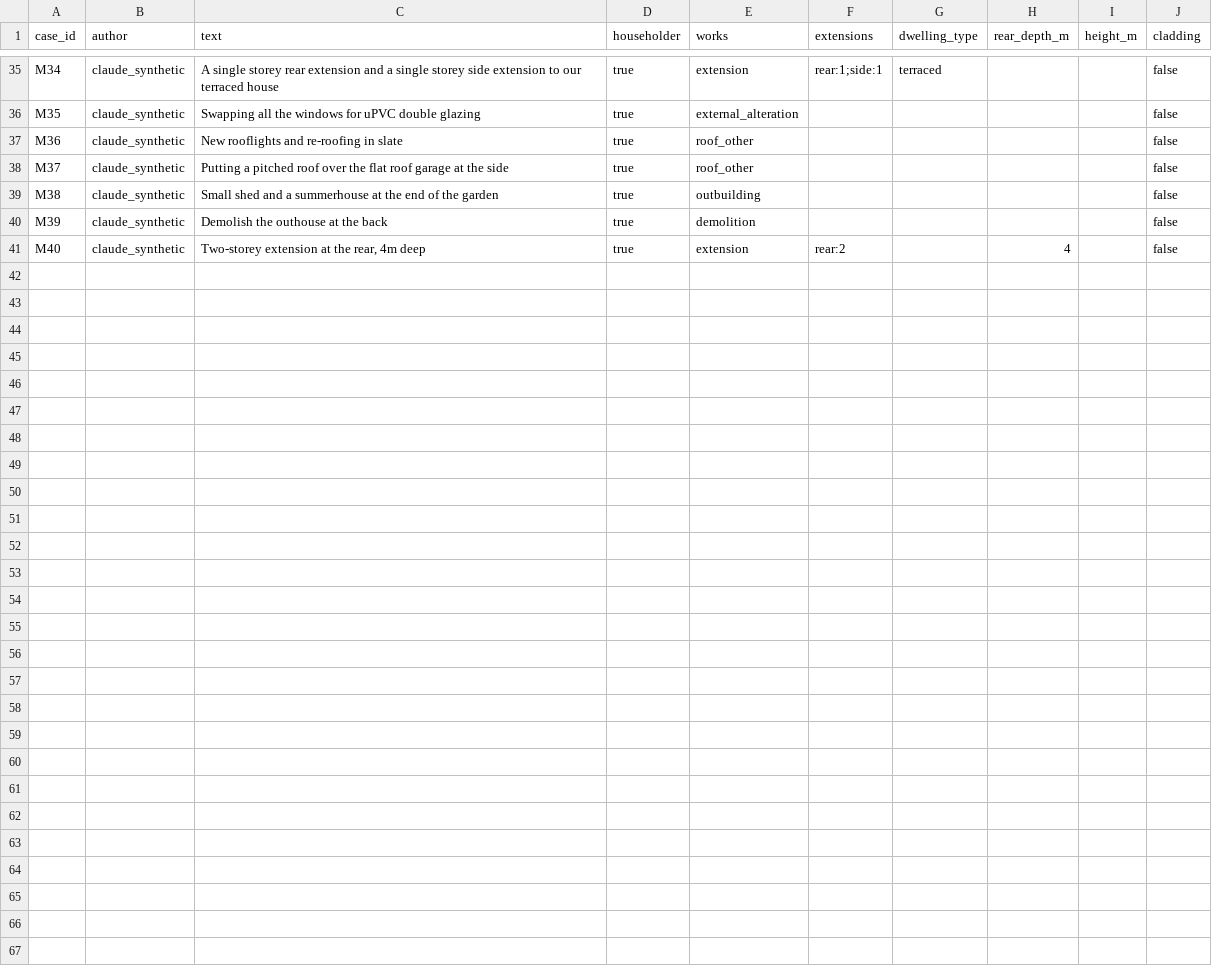
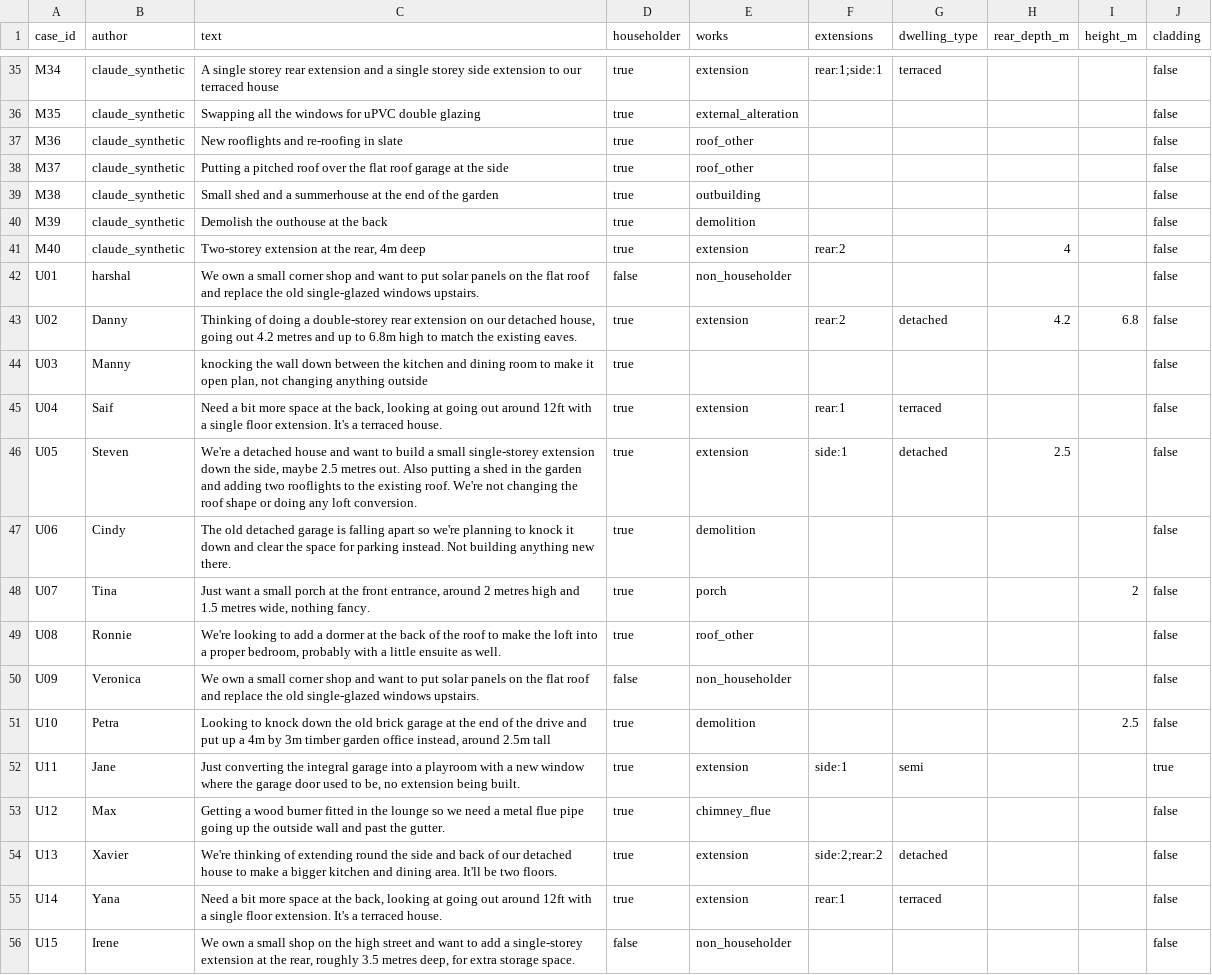
Before and after one commit to Harshal19t/yc-aiforcityhall, a CSV file: eval/messy_cases.csv, drawn as a sheet; only a part is shown, gaps mark what is left out; the diff names each change by its address in the sheet, - before the commit and + after, or states it on an @@ line.

```diff
--- a/eval/messy_cases.csv
+++ b/eval/messy_cases.csv
+row 42: U01 | harshal | We own a small corner shop and want to put solar panels on the flat roof and replace the old single-glazed windows upstairs. | false | non_householder |  |  |  |  | false
+row 43: U02 | Danny | Thinking of doing a double-storey rear extension on our detached house, going out 4.2 metres and up to 6.8m high to match the existing eaves. | true | extension | rear:2 | detached | 4.2 | 6.8 | false
+row 44: U03 | Manny | knocking the wall down between the kitchen and dining room to make it open plan, not changing anything outside | true |  |  |  |  |  | false
+row 45: U04 | Saif | Need a bit more space at the back, looking at going out around 12ft with a single floor extension. It's a terraced house. | true | extension | rear:1 | terraced |  |  | false
+row 46: U05 | Steven | We're a detached house and want to build a small single-storey extension down the side, maybe 2.5 metres out. Also putting a shed in the garden and adding two rooflights to the existing roof. We're not changing the roof shape or doing any loft conversion. | true | extension | side:1 | detached | 2.5 |  | false
+row 47: U06 | Cindy | The old detached garage is falling apart so we're planning to knock it down and clear the space for parking instead. Not building anything new there. | true | demolition |  |  |  |  | false
+row 48: U07 | Tina | Just want a small porch at the front entrance, around 2 metres high and 1.5 metres wide, nothing fancy. | true | porch |  |  |  | 2 | false
+row 49: U08 | Ronnie | We're looking to add a dormer at the back of the roof to make the loft into a proper bedroom, probably with a little ensuite as well. | true | roof_other |  |  |  |  | false
+row 50: U09 | Veronica | We own a small corner shop and want to put solar panels on the flat roof and replace the old single-glazed windows upstairs. | false | non_householder |  |  |  |  | false
+row 51: U10 | Petra | Looking to knock down the old brick garage at the end of the drive and put up a 4m by 3m timber garden office instead, around 2.5m tall | true | demolition |  |  |  | 2.5 | false
+row 52: U11 | Jane | Just converting the integral garage into a playroom with a new window where the garage door used to be, no extension being built. | true | extension | side:1 | semi |  |  | true
+row 53: U12 | Max | Getting a wood burner fitted in the lounge so we need a metal flue pipe going up the outside wall and past the gutter. | true | chimney_flue |  |  |  |  | false
+row 54: U13 | Xavier | We're thinking of extending round the side and back of our detached house to make a bigger kitchen and dining area. It'll be two floors. | true | extension | side:2;rear:2 | detached |  |  | false
+row 55: U14 | Yana | Need a bit more space at the back, looking at going out around 12ft with a single floor extension. It's a terraced house. | true | extension | rear:1 | terraced |  |  | false
+row 56: U15 | Irene | We own a small shop on the high street and want to add a single-storey extension at the rear, roughly 3.5 metres deep, for extra storage space. | false | non_householder |  |  |  |  | false
```
Also changed, not shown: 31 other files.
